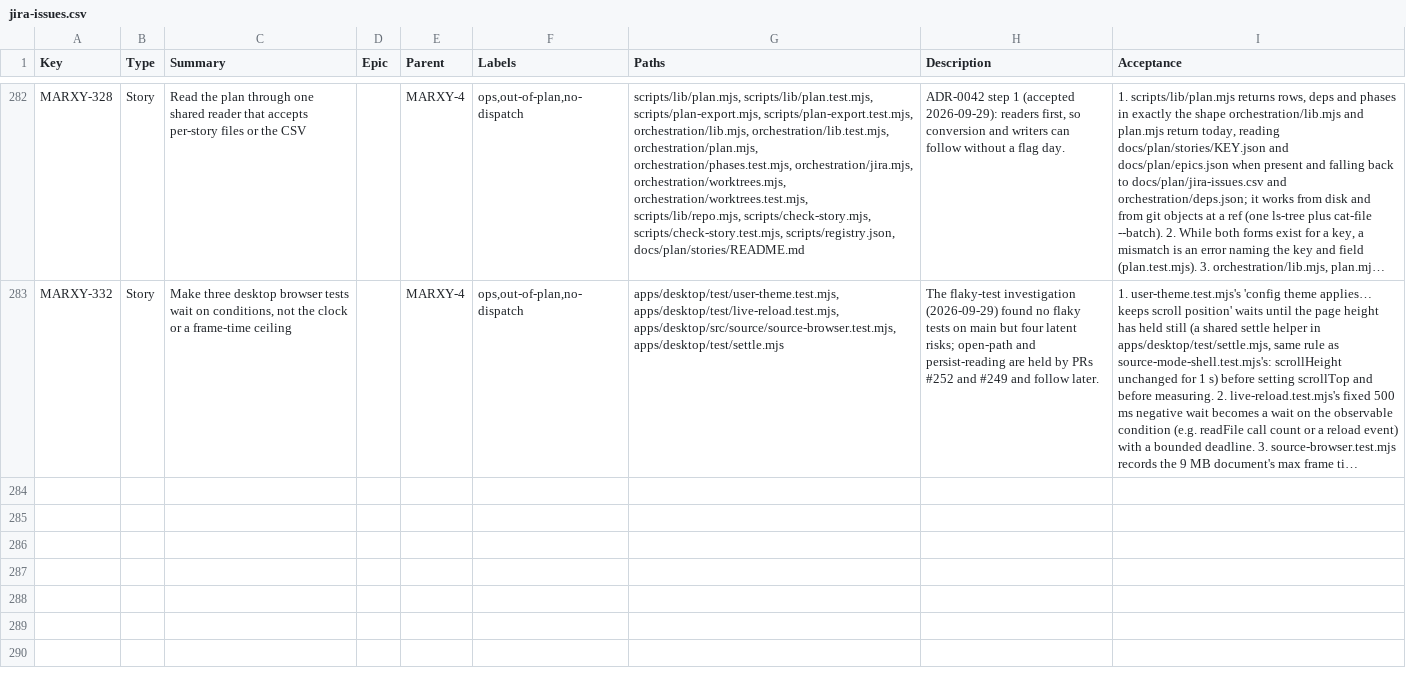
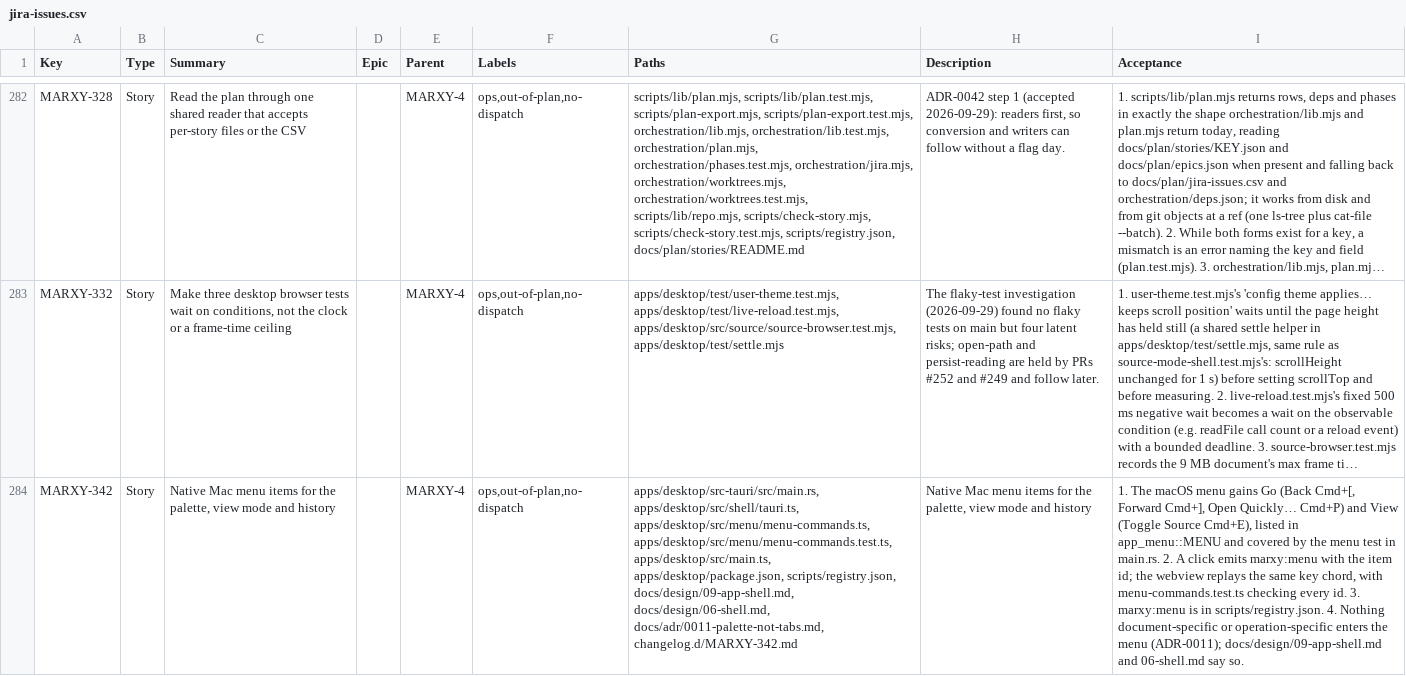
Before and after one commit to inkstrata/marxy, a CSV file: docs/plan/jira-issues.csv, drawn as a sheet; only a part is shown, gaps mark what is left out; long unchanged cells end in …; the diff names each change by its address in the sheet, - before the commit and + after, or states it on an @@ line.

Commit message:
feat(desktop): native menu items for the palette, view mode and history (MARXY-342)

```diff
--- a/docs/plan/jira-issues.csv
+++ b/docs/plan/jira-issues.csv
+row 284: MARXY-342 | Story | Native Mac menu items for the palette, view mode and history |  | MARXY-4 | ops,out-of-plan,no-dispatch | apps/desktop/src-tauri/src/main.rs, apps/desktop/src/shell/tauri.ts, apps/desktop/src/menu/menu-commands.ts, apps/desktop/src/menu/menu-commands.test.ts, apps/desktop/src/main.ts, apps/desktop/package.json, scripts/registry.json, docs/design/09-app-shell.md, docs/design/06-shell.md, docs/adr/0011-palette-not-tabs.md, changelog.d/MARXY-342.md | Native Mac menu items for the palette, view mode and history | 1. The macOS menu gains Go (Back Cmd+[, Forward Cmd+], Open Quickly… Cmd+P) and View (Toggle Source Cmd+E), listed in app_menu::MENU and covered by the menu test in main.rs. 2. A click emits marxy:menu with the item id; the webview replays the same key chord, with menu-commands.test.ts checking every id. 3. marxy:menu is in scripts/registry.json. 4. Nothing document-specific or operation-specific enters the menu (ADR-0011); docs/design/09-app-shell.md and 06-shell.md say so.
```
Also changed, not shown: 12 other files.
